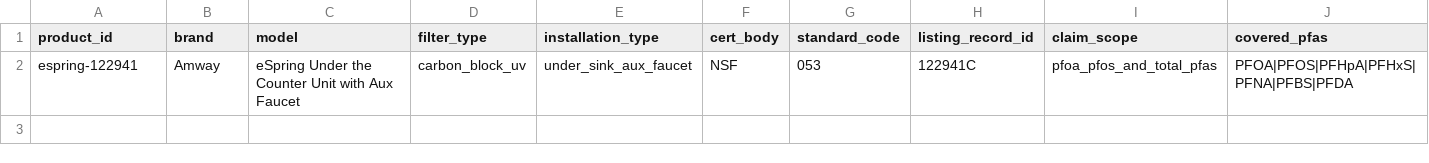
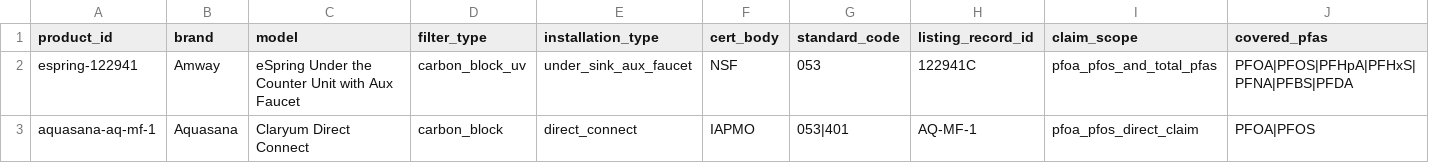
Before and after one commit to ichbinhyeok/pfas, a CSV file: data/normalized/filter_products/filter_products.csv, drawn as a sheet; only a part is shown; rows hold the shown columns only; the diff names each change by its address in the sheet, - before the commit and + after, or states it on an @@ line.

```diff
--- a/data/normalized/filter_products/filter_products.csv
+++ b/data/normalized/filter_products/filter_products.csv
+row 3: aquasana-aq-mf-1 | Aquasana | Claryum Direct Connect | carbon_block | direct_connect | IAPMO | 053|401 | AQ-MF-1 | pfoa_pfos_direct_claim | PFOA|PFOS
```
Also changed, not shown: data/normalized/certification_claims/certification_claims.csv, data/normalized/cost_models/filter_costs.csv, 39 other files.
